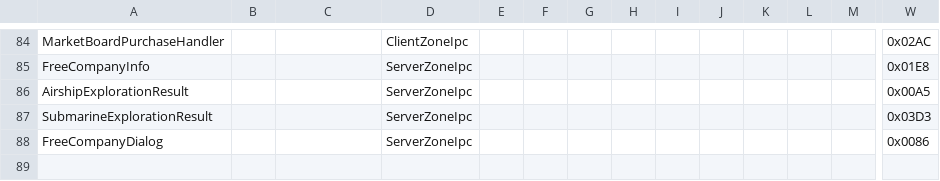
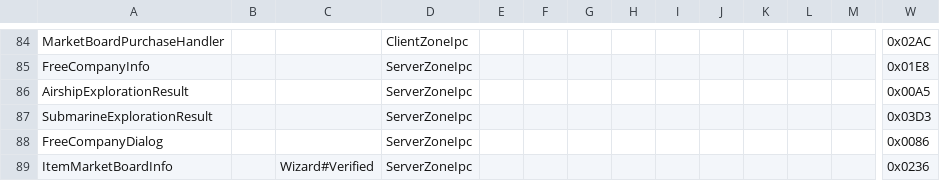
Before and after one commit to zhyupe/ffxiv-opcode-worker, a CSV file: cn-opcodes.csv, drawn as a sheet; only a part is shown, gaps mark what is left out; rows hold the shown columns only; the diff names each change by its address in the sheet, - before the commit and + after, or states it on an @@ line.

Commit message:
feat: add ItemMarketBoardInfo

```diff
--- a/cn-opcodes.csv
+++ b/cn-opcodes.csv
+row 89: ItemMarketBoardInfo |  | Wizard#Verified | ServerZoneIpc |  |  |  |  |  |  |  |  |  | 0x0236
```
